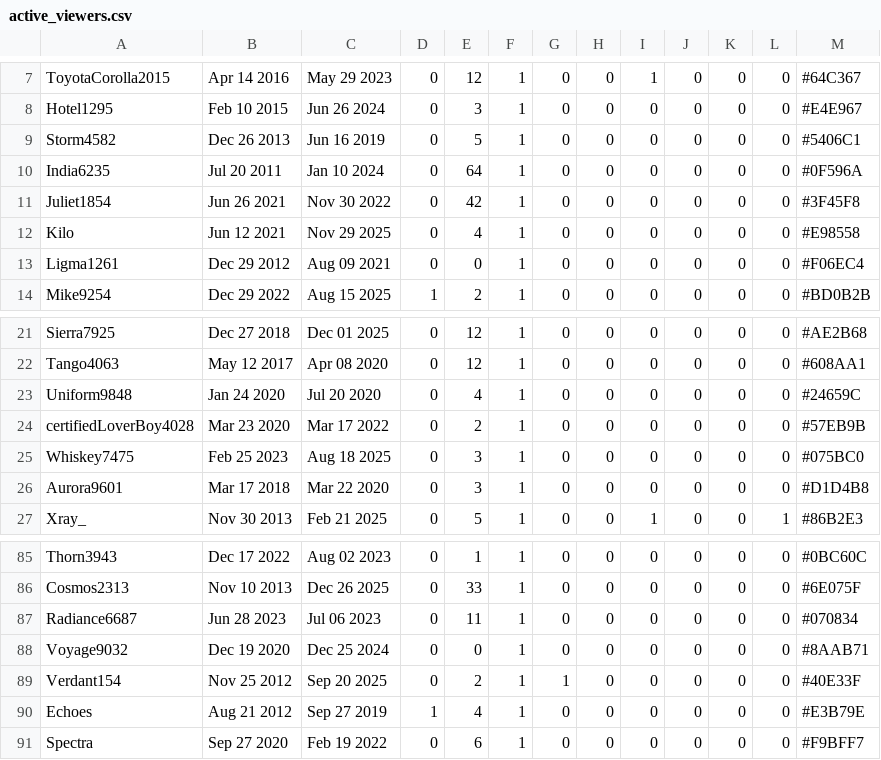
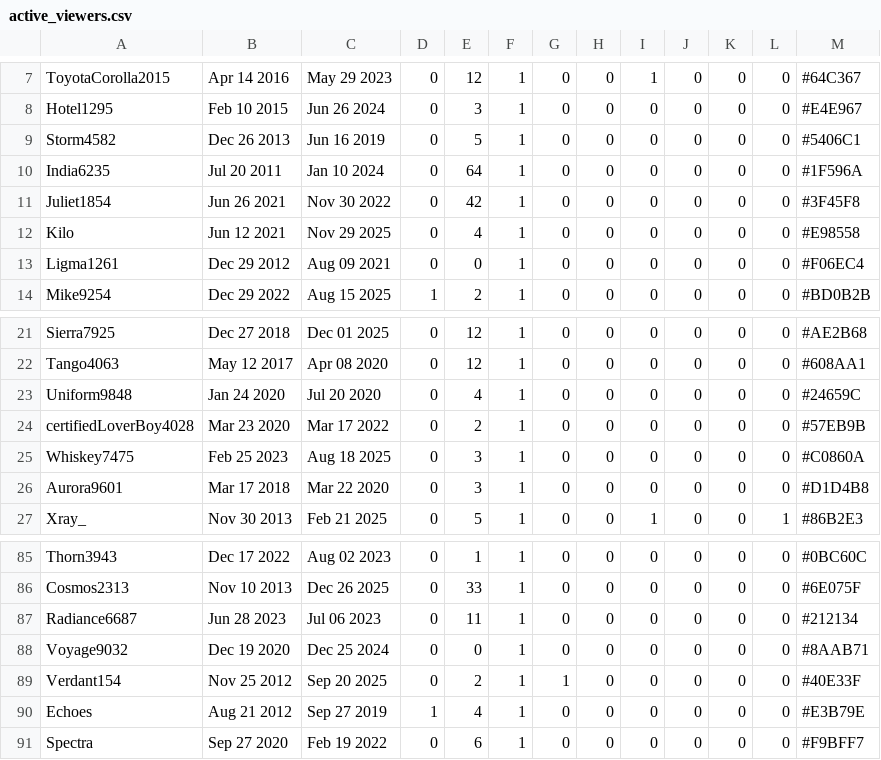
Before and after one commit to vuila9/vuila9.github.io, a CSV file: projects/Stream_Simulator/assets/misc/active_viewers.csv, drawn as a sheet; only a part is shown, gaps mark what is left out.

Commit message:
change some username color to brighter

```diff
--- a/projects/Stream_Simulator/assets/misc/active_viewers.csv
+++ b/projects/Stream_Simulator/assets/misc/active_viewers.csv
@@ -9,3 +9,3 @@ Hotel1295,Feb 10 2015,Jun 26 2024,0,3,1,0,0,0,0,0,0,#E4E967
 Storm4582,Dec 26 2013,Jun 16 2019,0,5,1,0,0,0,0,0,0,#5406C1
-India6235,Jul 20 2011,Jan 10 2024,0,64,1,0,0,0,0,0,0,#0F596A
+India6235,Jul 20 2011,Jan 10 2024,0,64,1,0,0,0,0,0,0,#1F596A
 Juliet1854,Jun 26 2021,Nov 30 2022,0,42,1,0,0,0,0,0,0,#3F45F8
@@ -24,3 +24,3 @@ Uniform9848,Jan 24 2020,Jul 20 2020,0,4,1,0,0,0,0,0,0,#24659C
 certifiedLoverBoy4028,Mar 23 2020,Mar 17 2022,0,2,1,0,0,0,0,0,0,#57EB9B
-Whiskey7475,Feb 25 2023,Aug 18 2025,0,3,1,0,0,0,0,0,0,#075BC0
+Whiskey7475,Feb 25 2023,Aug 18 2025,0,3,1,0,0,0,0,0,0,#C0860A
 Aurora9601,Mar 17 2018,Mar 22 2020,0,3,1,0,0,0,0,0,0,#D1D4B8
@@ -86,3 +86,3 @@ Thorn3943,Dec 17 2022,Aug 02 2023,0,1,1,0,0,0,0,0,0,#0BC60C
 Cosmos2313,Nov 10 2013,Dec 26 2025,0,33,1,0,0,0,0,0,0,#6E075F
-Radiance6687,Jun 28 2023,Jul 06 2023,0,11,1,0,0,0,0,0,0,#070834
+Radiance6687,Jun 28 2023,Jul 06 2023,0,11,1,0,0,0,0,0,0,#212134
 Voyage9032,Dec 19 2020,Dec 25 2024,0,0,1,0,0,0,0,0,0,#8AAB71
```
